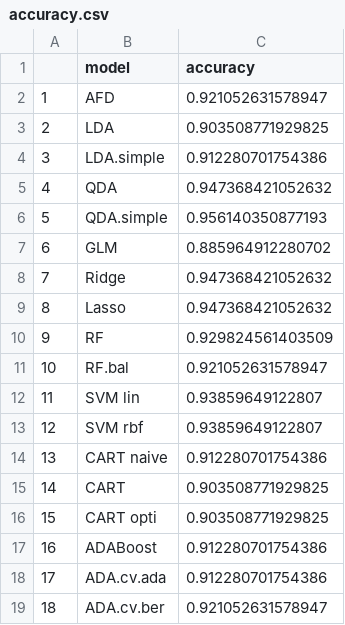
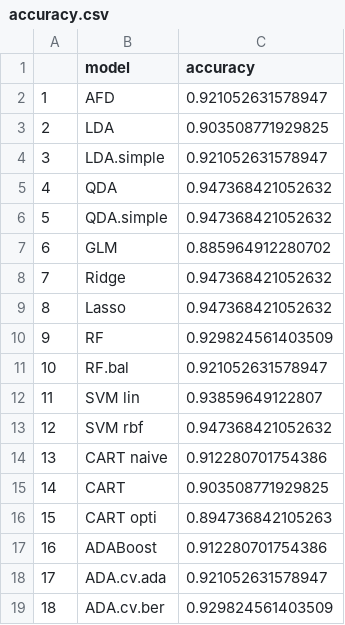
Before and after one commit to Nicolassalvan/data_analysis_breast_cancer, a CSV file: data/accuracy.csv, drawn as a sheet.

```diff
--- a/data/accuracy.csv
+++ b/data/accuracy.csv
@@ -3,5 +3,5 @@
 "2","LDA",0.903508771929825
-"3","LDA.simple",0.912280701754386
+"3","LDA.simple",0.921052631578947
 "4","QDA",0.947368421052632
-"5","QDA.simple",0.956140350877193
+"5","QDA.simple",0.947368421052632
 "6","GLM",0.885964912280702
@@ -12,8 +12,8 @@
 "11","SVM lin",0.93859649122807
-"12","SVM rbf",0.93859649122807
+"12","SVM rbf",0.947368421052632
 "13","CART naive",0.912280701754386
 "14","CART",0.903508771929825
-"15","CART opti",0.903508771929825
+"15","CART opti",0.894736842105263
 "16","ADABoost",0.912280701754386
-"17","ADA.cv.ada",0.912280701754386
-"18","ADA.cv.ber",0.921052631578947
+"17","ADA.cv.ada",0.921052631578947
+"18","ADA.cv.ber",0.929824561403509
```
Also changed, not shown: data/auc.csv, data/summary.csv, 6 other files.
